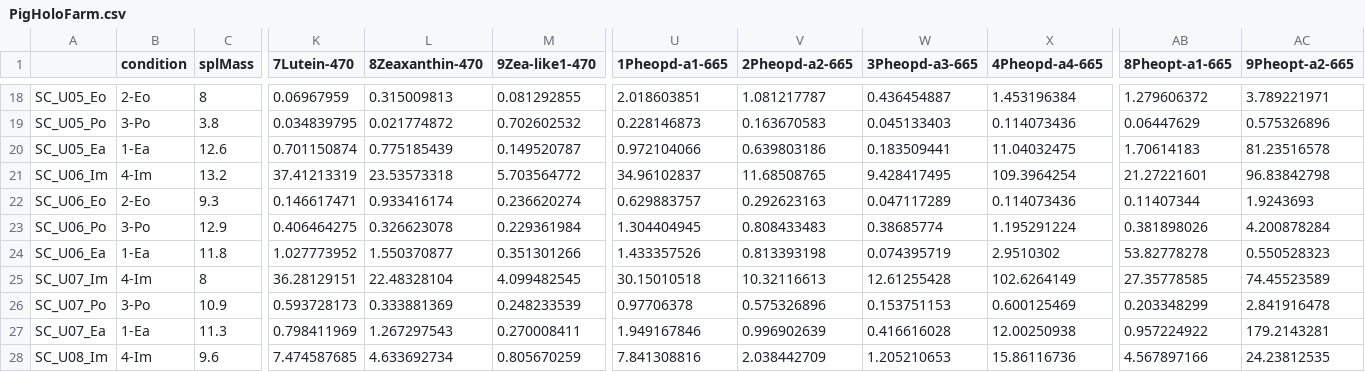
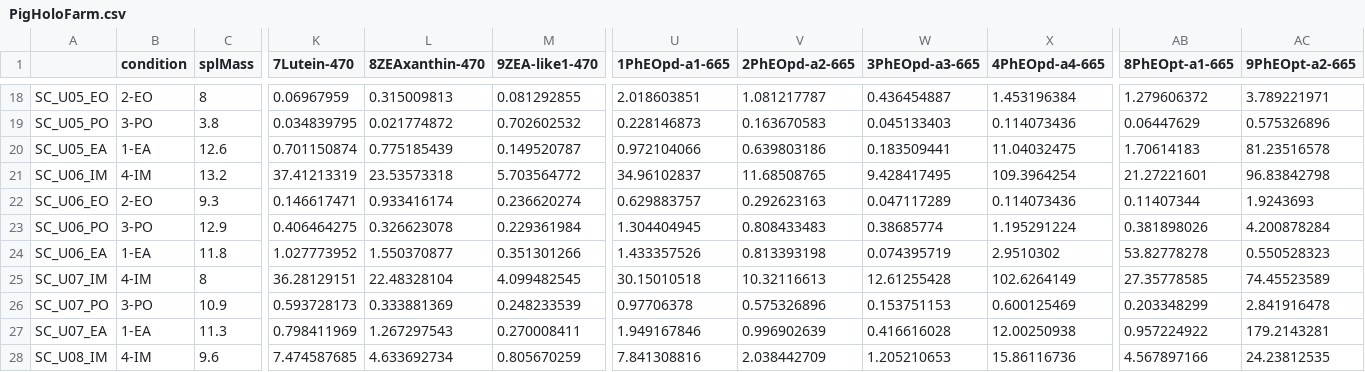
Before and after one commit to DAVID-Fk/Sea-cucumber-juveniles, a CSV file: PigHoloFarm.csv, drawn as a sheet; only a part is shown, gaps mark what is left out; the diff covers the shown part only; the diff names each change by its address in the sheet, - before the commit and + after, or states it on an @@ line.

```diff
--- a/PigHoloFarm.csv
+++ b/PigHoloFarm.csv
-L1: 8Zeaxanthin-470
+L1: 8ZEAxanthin-470
-M1: 9Zea-like1-470
+M1: 9ZEA-like1-470
-U1: 1Pheopd-a1-665
+U1: 1PhEOpd-a1-665
-V1: 2Pheopd-a2-665
+V1: 2PhEOpd-a2-665
-W1: 3Pheopd-a3-665
+W1: 3PhEOpd-a3-665
-X1: 4Pheopd-a4-665
+X1: 4PhEOpd-a4-665
-AB1: 8Pheopt-a1-665
+AB1: 8PhEOpt-a1-665
-AC1: 9Pheopt-a2-665
+AC1: 9PhEOpt-a2-665
-A18: SC_U05_Eo
+A18: SC_U05_EO
-B18 (condition): 2-Eo
+B18 (condition): 2-EO
-A19: SC_U05_Po
+A19: SC_U05_PO
-B19 (condition): 3-Po
+B19 (condition): 3-PO
-A20: SC_U05_Ea
+A20: SC_U05_EA
-B20 (condition): 1-Ea
+B20 (condition): 1-EA
-A21: SC_U06_Im
+A21: SC_U06_IM
-B21 (condition): 4-Im
+B21 (condition): 4-IM
-A22: SC_U06_Eo
+A22: SC_U06_EO
-B22 (condition): 2-Eo
+B22 (condition): 2-EO
-A23: SC_U06_Po
+A23: SC_U06_PO
-B23 (condition): 3-Po
+B23 (condition): 3-PO
-A24: SC_U06_Ea
+A24: SC_U06_EA
-B24 (condition): 1-Ea
+B24 (condition): 1-EA
-A25: SC_U07_Im
+A25: SC_U07_IM
-B25 (condition): 4-Im
+B25 (condition): 4-IM
-A26: SC_U07_Po
+A26: SC_U07_PO
-B26 (condition): 3-Po
+B26 (condition): 3-PO
-A27: SC_U07_Ea
+A27: SC_U07_EA
-B27 (condition): 1-Ea
+B27 (condition): 1-EA
-A28: SC_U08_Im
+A28: SC_U08_IM
-B28 (condition): 4-Im
+B28 (condition): 4-IM
```
Also changed, not shown: 32 edited cells elsewhere in this file, AAHoloFarm.csv, FAHoloFarm.csv, 1 other file.
